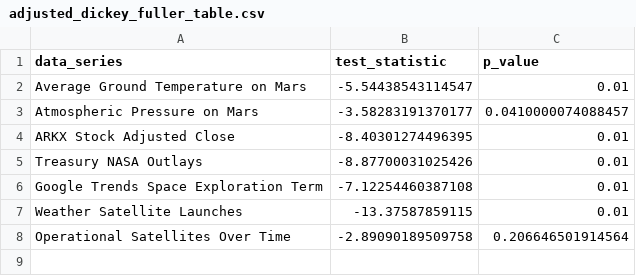
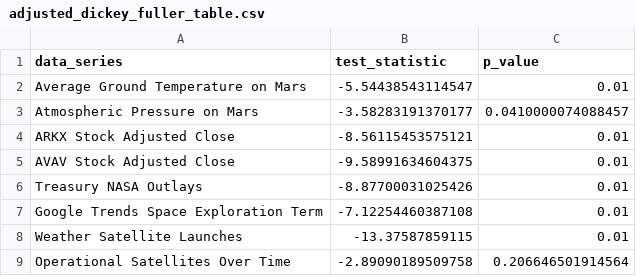
Before and after one commit to vdelimad/5600_project, a CSV file: docs_source/tables/eda/dickey_fuller/adjusted_dickey_fuller_table.csv, drawn as a sheet.

```diff
--- a/docs_source/tables/eda/dickey_fuller/adjusted_dickey_fuller_table.csv
+++ b/docs_source/tables/eda/dickey_fuller/adjusted_dickey_fuller_table.csv
@@ -3,3 +3,4 @@
 "Atmospheric Pressure on Mars",-3.58283191370177,0.0410000074088457
-"ARKX Stock Adjusted Close",-8.40301274496395,0.01
+"ARKX Stock Adjusted Close",-8.56115453575121,0.01
+"AVAV Stock Adjusted Close",-9.58991634604375,0.01
 "Treasury NASA Outlays",-8.87700031025426,0.01
```
Also changed, not shown: docs_source/tables/eda/dickey_fuller/dickey_fuller_table.csv, 38 other files.
